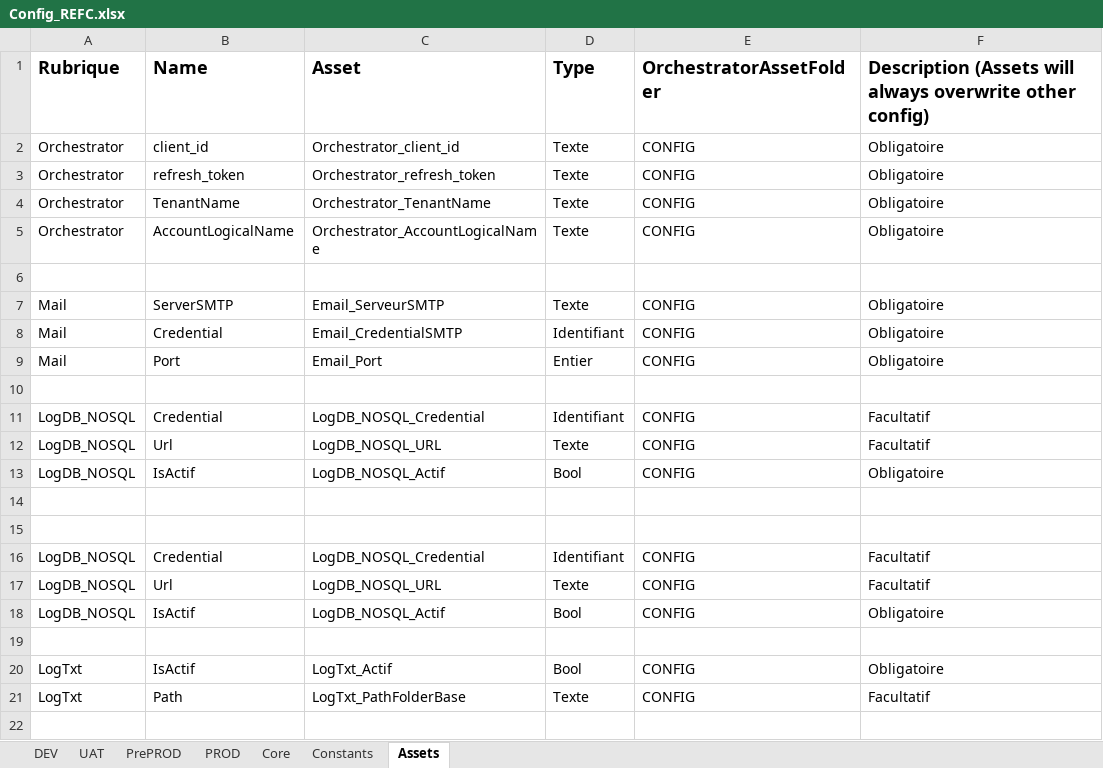
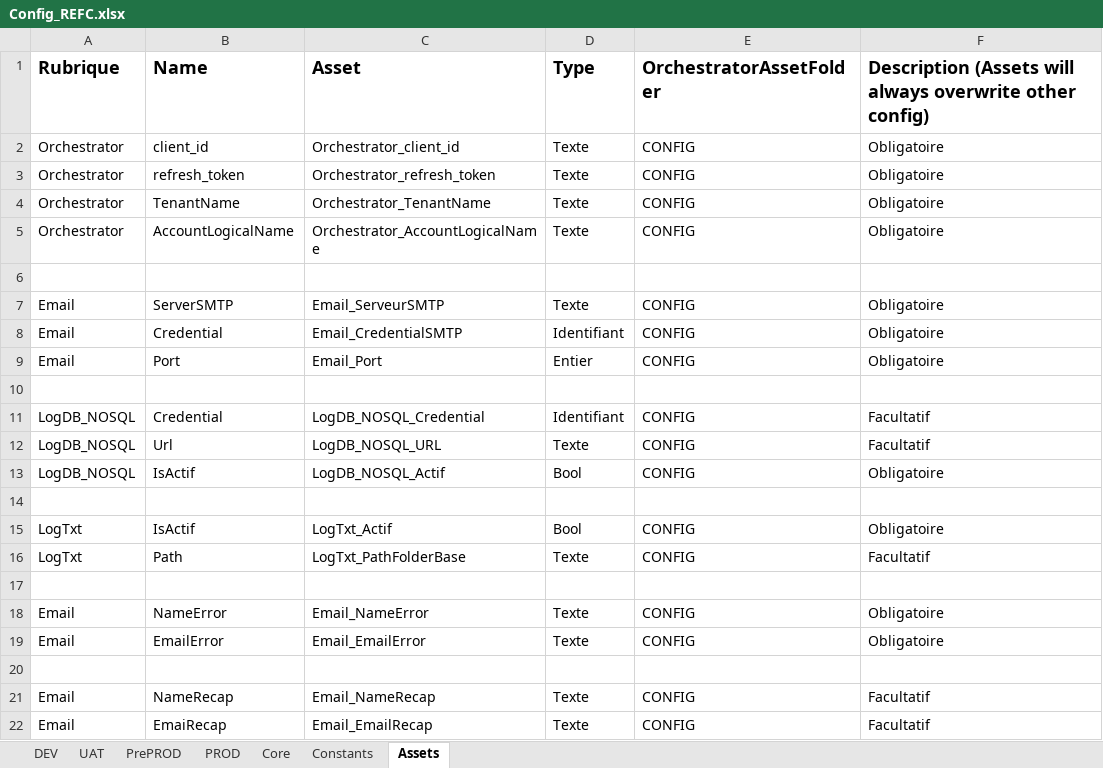
Before and after one commit to renaudfractale/RPA_Template-RHENRY, an Excel workbook: Template/Data/Config_REFC.xlsx, sheet Assets, drawn as a sheet; values as stored, in another font and other column widths than the file's, no borders; removed rows and columns are numbered as before the commit, all else as after; the diff names each change by its address in the sheet, - before the commit and + after, or states it on an @@ line.

```diff
--- a/Template/Data/Config_REFC.xlsx (sheet Assets)
+++ b/Template/Data/Config_REFC.xlsx (sheet Assets)
-A7:A9 (Rubrique): Mail
+A7:A9 (Rubrique): Email
-row 10: (empty)
-row 11: LogDB_NOSQL | Credential | LogDB_NOSQL_Credential | Identifiant | CONFIG | Facultatif
-row 12: LogDB_NOSQL | Url | LogDB_NOSQL_URL | Texte | CONFIG | Facultatif
-row 13: LogDB_NOSQL | IsActif | LogDB_NOSQL_Actif | Bool | CONFIG | Obligatoire
-row 14: (empty)
+row 17: (empty)
+row 18: Email | NameError | Email_NameError | Texte | CONFIG | Obligatoire
+row 19: Email | EmailError | Email_EmailError | Texte | CONFIG | Obligatoire
+row 20: (empty)
+row 21: Email | NameRecap | Email_NameRecap | Texte | CONFIG | Facultatif
+row 22: Email | EmaiRecap | Email_EmailRecap | Texte | CONFIG | Facultatif
```
Also changed, not shown: sheet Core, sheet Constants, 14 other files.
